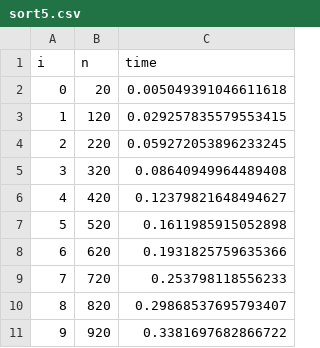
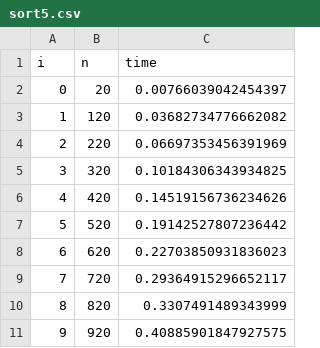
Before and after one commit to daniel270598/Proyecto_1-Estructuras-Discretas, a CSV file: datos/sort5.csv, drawn as a sheet.

```diff
--- a/datos/sort5.csv
+++ b/datos/sort5.csv
@@ -1,11 +1,11 @@
 i;n;time
-0;20;0.005049391046611618
-1;120;0.029257835579553415
-2;220;0.059272053896233245
-3;320;0.08640949964489408
-4;420;0.12379821648494627
-5;520;0.1611985915052898
-6;620;0.1931825759635366
-7;720;0.253798118556233
-8;820;0.29868537695793407
-9;920;0.3381697682866722
+0;20;0.00766039042454397
+1;120;0.03682734776662082
+2;220;0.06697353456391969
+3;320;0.10184306343934825
+4;420;0.14519156736234626
+5;520;0.19142527807236442
+6;620;0.22703850931836023
+7;720;0.29364915296652117
+8;820;0.3307491489343999
+9;920;0.40885901847927575
```
Also changed, not shown: 4 other files.
